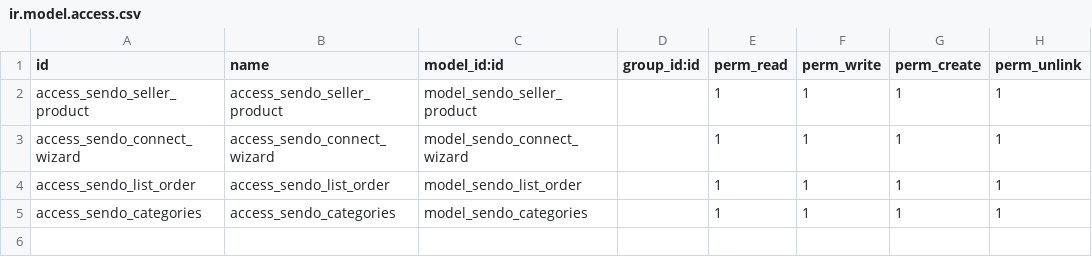
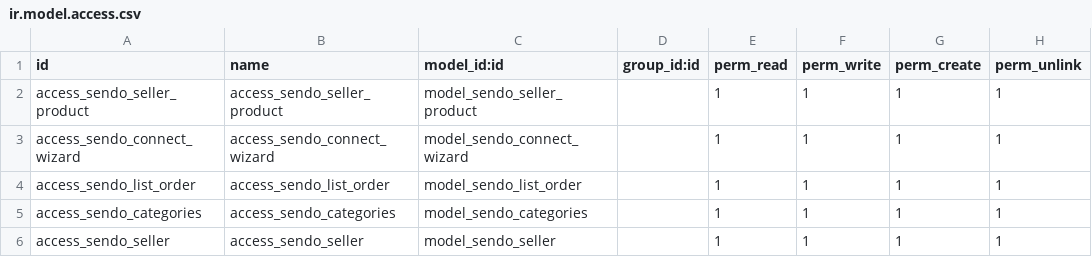
Before and after one commit to suningwz/Customaddon_odoo14, a CSV file: customaddon/sendo_integration/security/ir.model.access.csv, drawn as a sheet.

Commit message:
Update Sendo Seller

```diff
--- a/customaddon/sendo_integration/security/ir.model.access.csv
+++ b/customaddon/sendo_integration/security/ir.model.access.csv
@@ -5 +5,2 @@ access_sendo_list_order,access_sendo_list_order,model_sendo_list_order,,1,1,1,1
 access_sendo_categories,access_sendo_categories,model_sendo_categories,,1,1,1,1
+access_sendo_seller,access_sendo_seller,model_sendo_seller,,1,1,1,1
```
Also changed, not shown: 11 other files.
